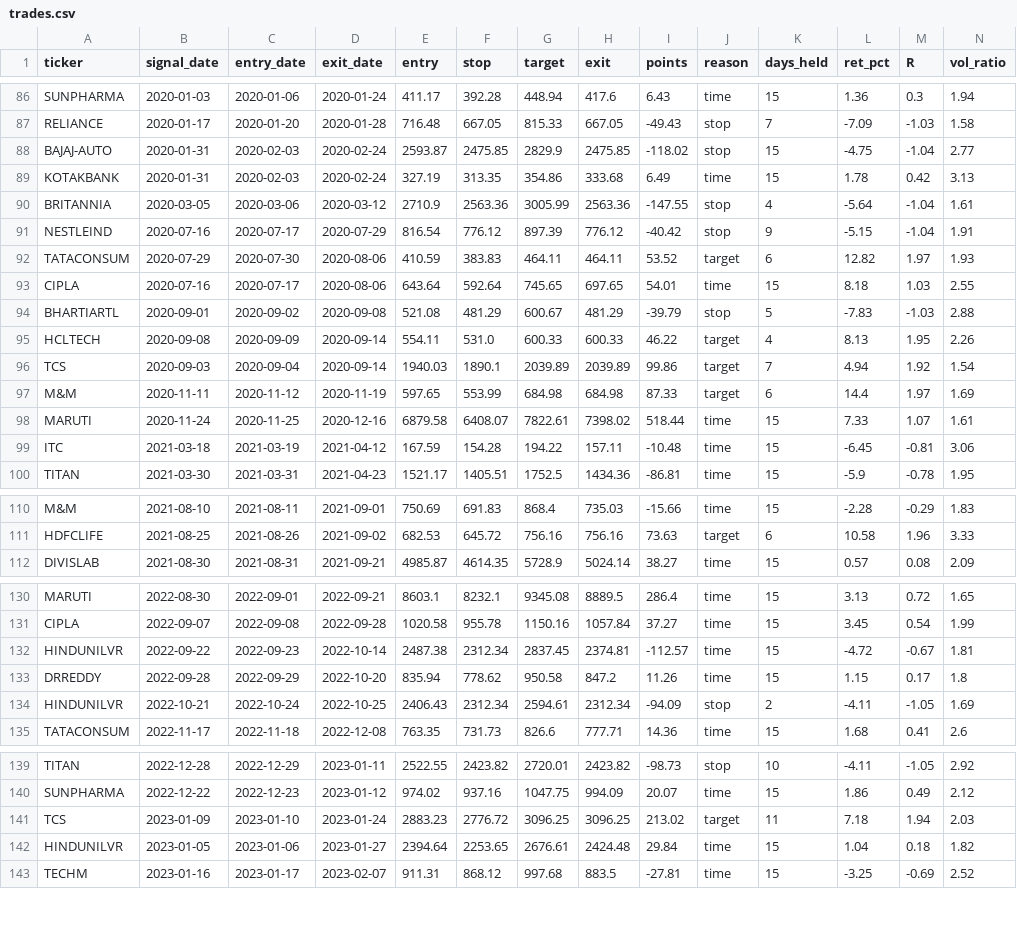
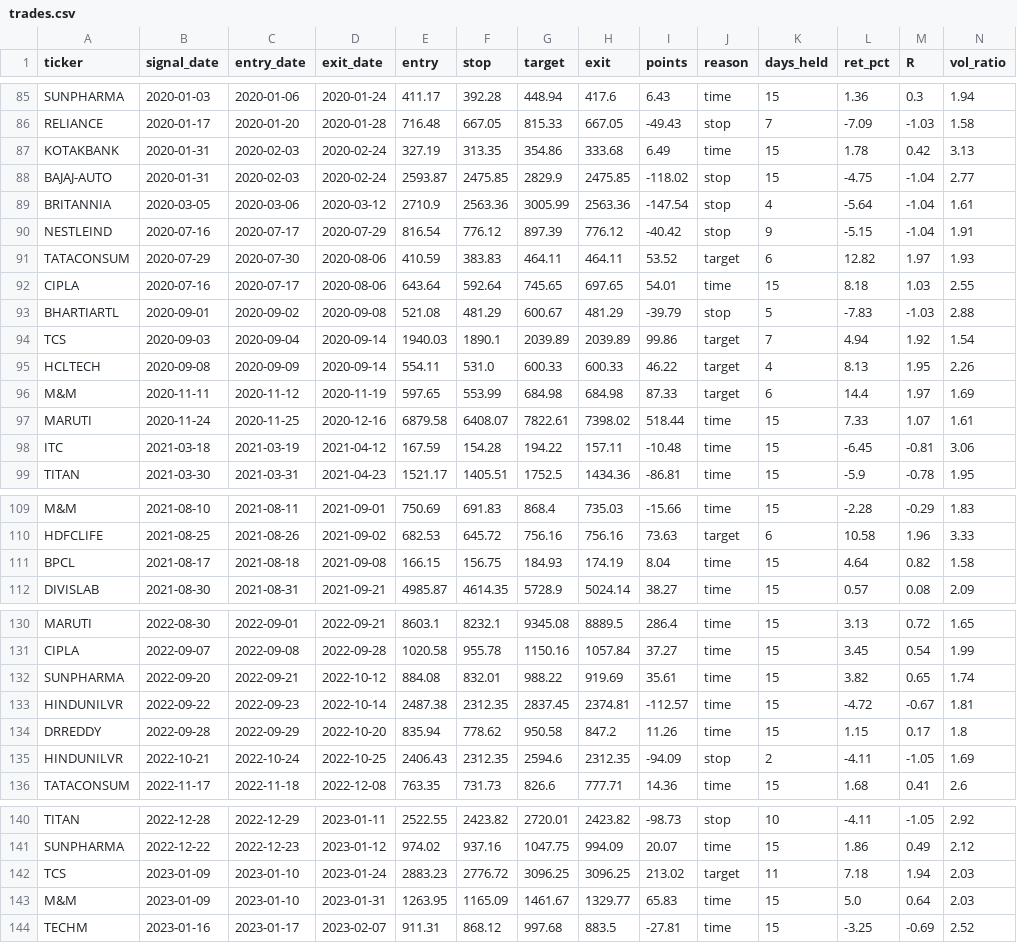
Before and after one commit to Aswin88/swingtrade, a CSV file: results/trades.csv, drawn as a sheet; only a part is shown, gaps mark what is left out; the diff covers the shown part only.

```diff
--- a/results/trades.csv
+++ b/results/trades.csv
@@ -87,5 +86,5 @@ SUNPHARMA,2020-01-03,2020-01-06,2020-01-24,411.17,392.28,448.94,417.6,6.43,time,
 RELIANCE,2020-01-17,2020-01-20,2020-01-28,716.48,667.05,815.33,667.05,-49.43,stop,7,-7.09,-1.03,1.58
+KOTAKBANK,2020-01-31,2020-02-03,2020-02-24,327.19,313.35,354.86,333.68,6.49,time,15,1.78,0.42,3.13
 BAJAJ-AUTO,2020-01-31,2020-02-03,2020-02-24,2593.87,2475.85,2829.9,2475.85,-118.02,stop,15,-4.75,-1.04,2.77
-KOTAKBANK,2020-01-31,2020-02-03,2020-02-24,327.19,313.35,354.86,333.68,6.49,time,15,1.78,0.42,3.13
-BRITANNIA,2020-03-05,2020-03-06,2020-03-12,2710.9,2563.36,3005.99,2563.36,-147.55,stop,4,-5.64,-1.04,1.61
+BRITANNIA,2020-03-05,2020-03-06,2020-03-12,2710.9,2563.36,3005.99,2563.36,-147.54,stop,4,-5.64,-1.04,1.61
 NESTLEIND,2020-07-16,2020-07-17,2020-07-29,816.54,776.12,897.39,776.12,-40.42,stop,9,-5.15,-1.04,1.91
@@ -94,4 +93,4 @@ CIPLA,2020-07-16,2020-07-17,2020-08-06,643.64,592.64,745.65,697.65,54.01,time,15
 BHARTIARTL,2020-09-01,2020-09-02,2020-09-08,521.08,481.29,600.67,481.29,-39.79,stop,5,-7.83,-1.03,2.88
+TCS,2020-09-03,2020-09-04,2020-09-14,1940.03,1890.1,2039.89,2039.89,99.86,target,7,4.94,1.92,1.54
 HCLTECH,2020-09-08,2020-09-09,2020-09-14,554.11,531.0,600.33,600.33,46.22,target,4,8.13,1.95,2.26
-TCS,2020-09-03,2020-09-04,2020-09-14,1940.03,1890.1,2039.89,2039.89,99.86,target,7,4.94,1.92,1.54
 M&M,2020-11-11,2020-11-12,2020-11-19,597.65,553.99,684.98,684.98,87.33,target,6,14.4,1.97,1.69
@@ -111,2 +110,3 @@ M&M,2021-08-10,2021-08-11,2021-09-01,750.69,691.83,868.4,735.03,-15.66,time,15,-
 HDFCLIFE,2021-08-25,2021-08-26,2021-09-02,682.53,645.72,756.16,756.16,73.63,target,6,10.58,1.96,3.33
+BPCL,2021-08-17,2021-08-18,2021-09-08,166.15,156.75,184.93,174.19,8.04,time,15,4.64,0.82,1.58
 DIVISLAB,2021-08-30,2021-08-31,2021-09-21,4985.87,4614.35,5728.9,5024.14,38.27,time,15,0.57,0.08,2.09
@@ -131,5 +131,6 @@ MARUTI,2022-08-30,2022-09-01,2022-09-21,8603.1,8232.1,9345.08,8889.5,286.4,time,
 CIPLA,2022-09-07,2022-09-08,2022-09-28,1020.58,955.78,1150.16,1057.84,37.27,time,15,3.45,0.54,1.99
-HINDUNILVR,2022-09-22,2022-09-23,2022-10-14,2487.38,2312.34,2837.45,2374.81,-112.57,time,15,-4.72,-0.67,1.81
+SUNPHARMA,2022-09-20,2022-09-21,2022-10-12,884.08,832.01,988.22,919.69,35.61,time,15,3.82,0.65,1.74
+HINDUNILVR,2022-09-22,2022-09-23,2022-10-14,2487.38,2312.35,2837.45,2374.81,-112.57,time,15,-4.72,-0.67,1.81
 DRREDDY,2022-09-28,2022-09-29,2022-10-20,835.94,778.62,950.58,847.2,11.26,time,15,1.15,0.17,1.8
-HINDUNILVR,2022-10-21,2022-10-24,2022-10-25,2406.43,2312.34,2594.61,2312.34,-94.09,stop,2,-4.11,-1.05,1.69
+HINDUNILVR,2022-10-21,2022-10-24,2022-10-25,2406.43,2312.35,2594.6,2312.35,-94.09,stop,2,-4.11,-1.05,1.69
 TATACONSUM,2022-11-17,2022-11-18,2022-12-08,763.35,731.73,826.6,777.71,14.36,time,15,1.68,0.41,2.6
@@ -141,3 +142,3 @@ SUNPHARMA,2022-12-22,2022-12-23,2023-01-12,974.02,937.16,1047.75,994.09,20.07,ti
 TCS,2023-01-09,2023-01-10,2023-01-24,2883.23,2776.72,3096.25,3096.25,213.02,target,11,7.18,1.94,2.03
-HINDUNILVR,2023-01-05,2023-01-06,2023-01-27,2394.64,2253.65,2676.61,2424.48,29.84,time,15,1.04,0.18,1.82
+M&M,2023-01-09,2023-01-10,2023-01-31,1263.95,1165.09,1461.67,1329.77,65.83,time,15,5.0,0.64,2.03
 TECHM,2023-01-16,2023-01-17,2023-02-07,911.31,868.12,997.68,883.5,-27.81,time,15,-3.25,-0.69,2.52
```
Also changed, not shown: 2 added rows, 3 removed rows, 7 moved rows and 13 edited cells elsewhere in this file, 2 other files.
